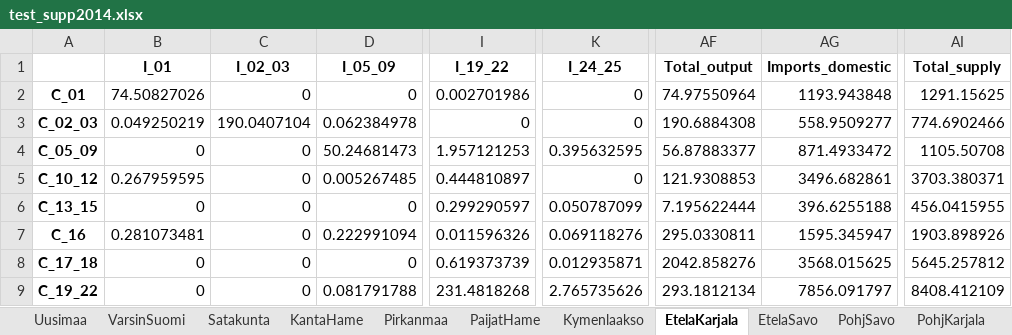
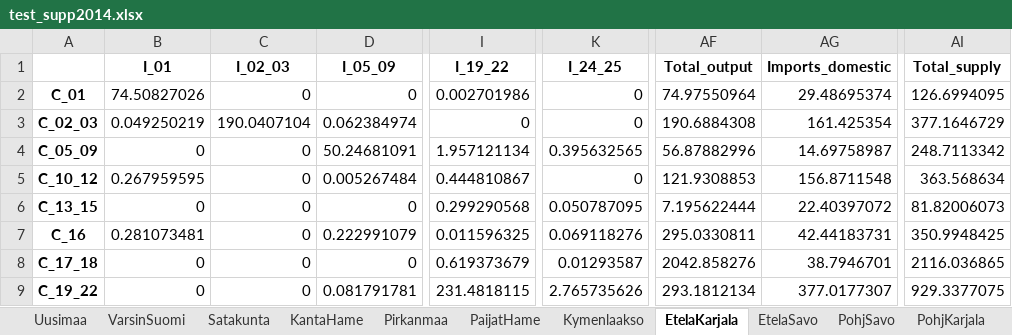
Before and after one commit to pttry/alta, an Excel workbook: outdata/test_supp2014.xlsx, sheet EtelaKarjala, drawn as a sheet; only a part is shown, gaps mark what is left out; values as stored, in another font and other column widths than the file's, no borders; the diff covers the shown part only; the diff names each change by its address in the sheet, - before the commit and + after, or states it on an @@ line.

```diff
--- a/outdata/test_supp2014.xlsx (sheet EtelaKarjala)
+++ b/outdata/test_supp2014.xlsx (sheet EtelaKarjala)
-AG2 (Imports_domestic): 1193.943848
+AG2 (Imports_domestic): 29.48695374
-AI2 (Total_supply): 1291.15625
+AI2 (Total_supply): 126.6994095
-D3 (I_05_09): 0.062384978
+D3 (I_05_09): 0.062384974
-AG3 (Imports_domestic): 558.9509277
+AG3 (Imports_domestic): 161.425354
-AI3 (Total_supply): 774.6902466
+AI3 (Total_supply): 377.1646729
-D4 (I_05_09): 50.24681473
+D4 (I_05_09): 50.24681091
-I4 (I_19_22): 1.957121253
+I4 (I_19_22): 1.957121134
-K4 (I_24_25): 0.395632595
+K4 (I_24_25): 0.395632565
-AF4 (Total_output): 56.87883377
+AF4 (Total_output): 56.87882996
-AG4 (Imports_domestic): 871.4933472
+AG4 (Imports_domestic): 14.69758987
-AI4 (Total_supply): 1105.50708
+AI4 (Total_supply): 248.7113342
-D5 (I_05_09): 0.005267485
+D5 (I_05_09): 0.005267484
-I5 (I_19_22): 0.444810897
+I5 (I_19_22): 0.444810867
-AG5 (Imports_domestic): 3496.682861
+AG5 (Imports_domestic): 156.8711548
-AI5 (Total_supply): 3703.380371
+AI5 (Total_supply): 363.568634
-I6 (I_19_22): 0.299290597
+I6 (I_19_22): 0.299290568
-K6 (I_24_25): 0.050787099
+K6 (I_24_25): 0.050787095
-AG6 (Imports_domestic): 396.6255188
+AG6 (Imports_domestic): 22.40397072
-AI6 (Total_supply): 456.0415955
+AI6 (Total_supply): 81.82006073
-D7 (I_05_09): 0.222991094
+D7 (I_05_09): 0.222991079
-I7 (I_19_22): 0.011596326
+I7 (I_19_22): 0.011596325
-AG7 (Imports_domestic): 1595.345947
+AG7 (Imports_domestic): 42.44183731
-AI7 (Total_supply): 1903.898926
+AI7 (Total_supply): 350.9948425
-I8 (I_19_22): 0.619373739
+I8 (I_19_22): 0.619373679
-K8 (I_24_25): 0.012935871
+K8 (I_24_25): 0.01293587
-AG8 (Imports_domestic): 3568.015625
+AG8 (Imports_domestic): 38.7946701
-AI8 (Total_supply): 5645.257812
+AI8 (Total_supply): 2116.036865
-D9 (I_05_09): 0.081791788
+D9 (I_05_09): 0.081791781
-I9 (I_19_22): 231.4818268
+I9 (I_19_22): 231.4818115
-AG9 (Imports_domestic): 7856.091797
+AG9 (Imports_domestic): 377.0177307
-AI9 (Total_supply): 8408.412109
+AI9 (Total_supply): 929.3377075
```
Also changed, not shown: 144 edited cells elsewhere in this sheet, sheet Kainuu, sheet KeskiSuomi, sheet PohjPohjanm, sheet VarsinSuomi, sheet PaijatHame, sheet Pirkanmaa, 12 more sheets, outdata/test_use2014.xlsx, 2 other files.
